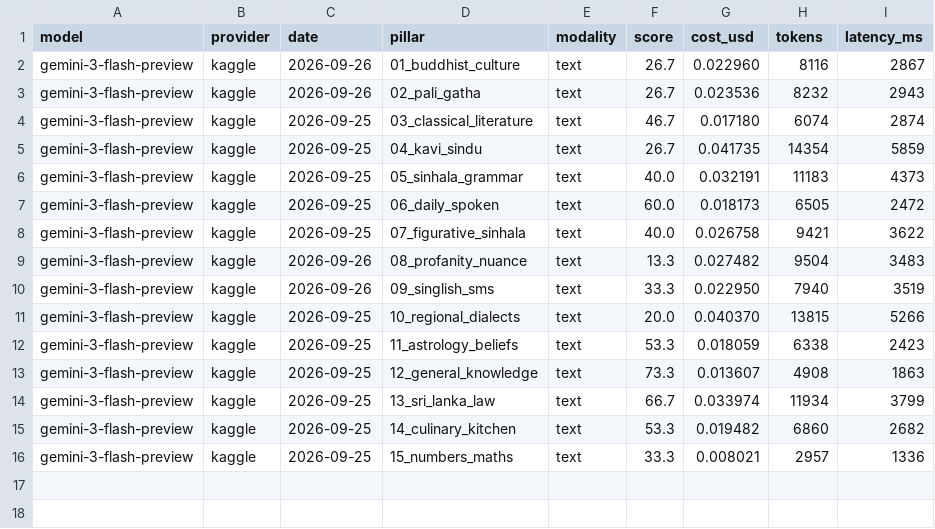
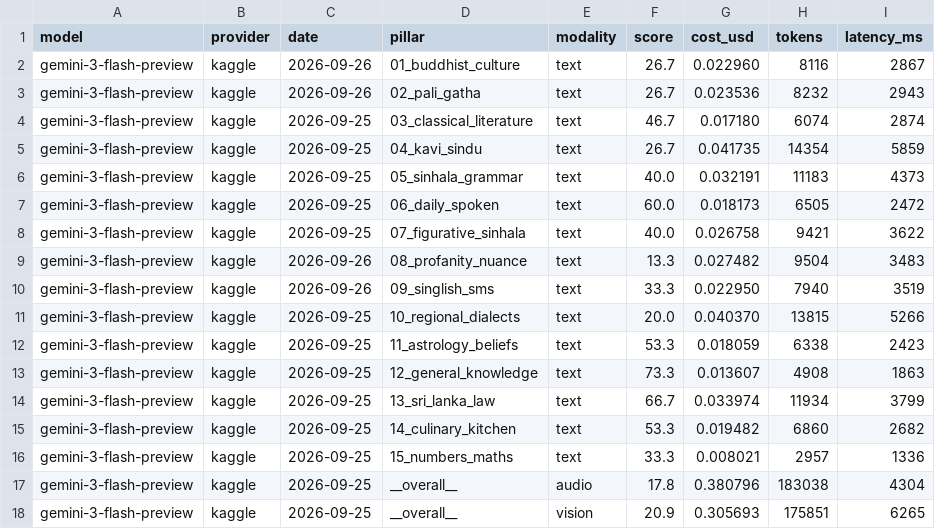
Before and after one commit to SynhalaAI/SynhalEES-Benchmark, a CSV file: submissions/google/gemini/gemini-3-flash-preview.csv, drawn as a sheet; the diff names each change by its address in the sheet, - before the commit and + after, or states it on an @@ line.

```diff
--- a/submissions/google/gemini/gemini-3-flash-preview.csv
+++ b/submissions/google/gemini/gemini-3-flash-preview.csv
+row 17: gemini-3-flash-preview | kaggle | 2026-09-25 | __overall__ | audio | 17.8 | 0.380796 | 183038 | 4304
+row 18: gemini-3-flash-preview | kaggle | 2026-09-25 | __overall__ | vision | 20.9 | 0.305693 | 175851 | 6265
```
Also changed, not shown: submissions/google/gemini/gemini-2.5-flash.csv, submissions/google/gemini/gemini-3.1-flash-lite-preview.csv, 12 other files.
